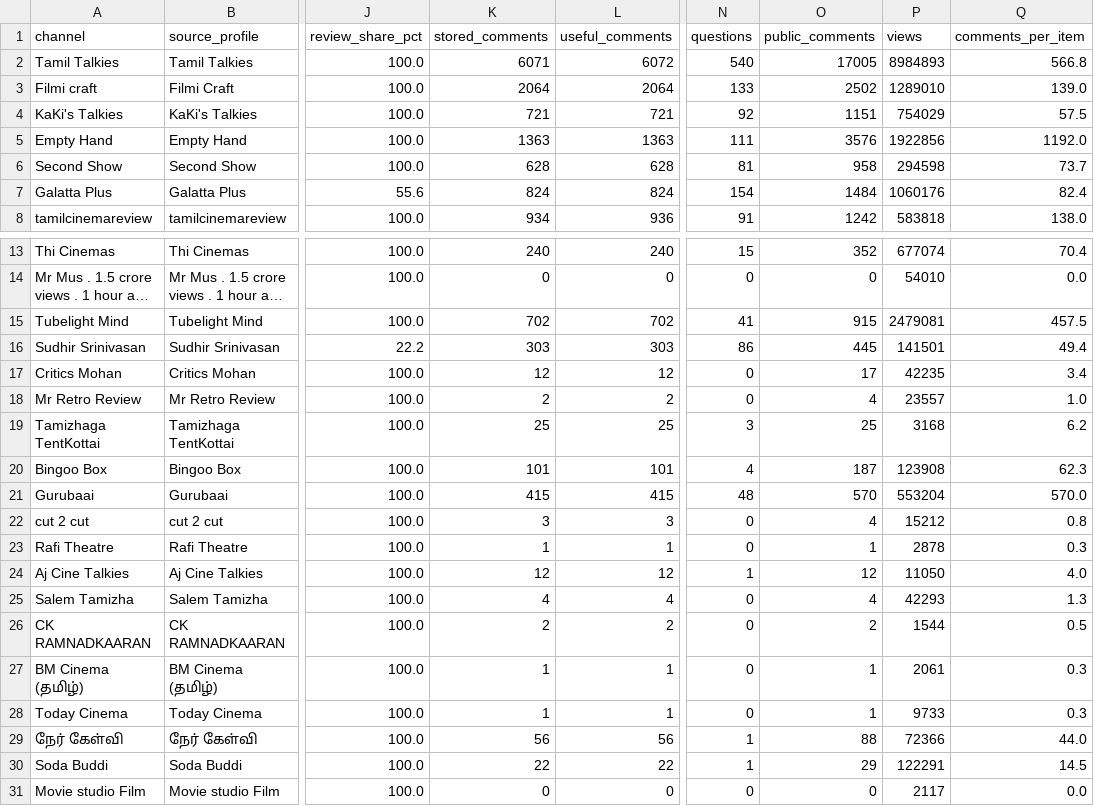
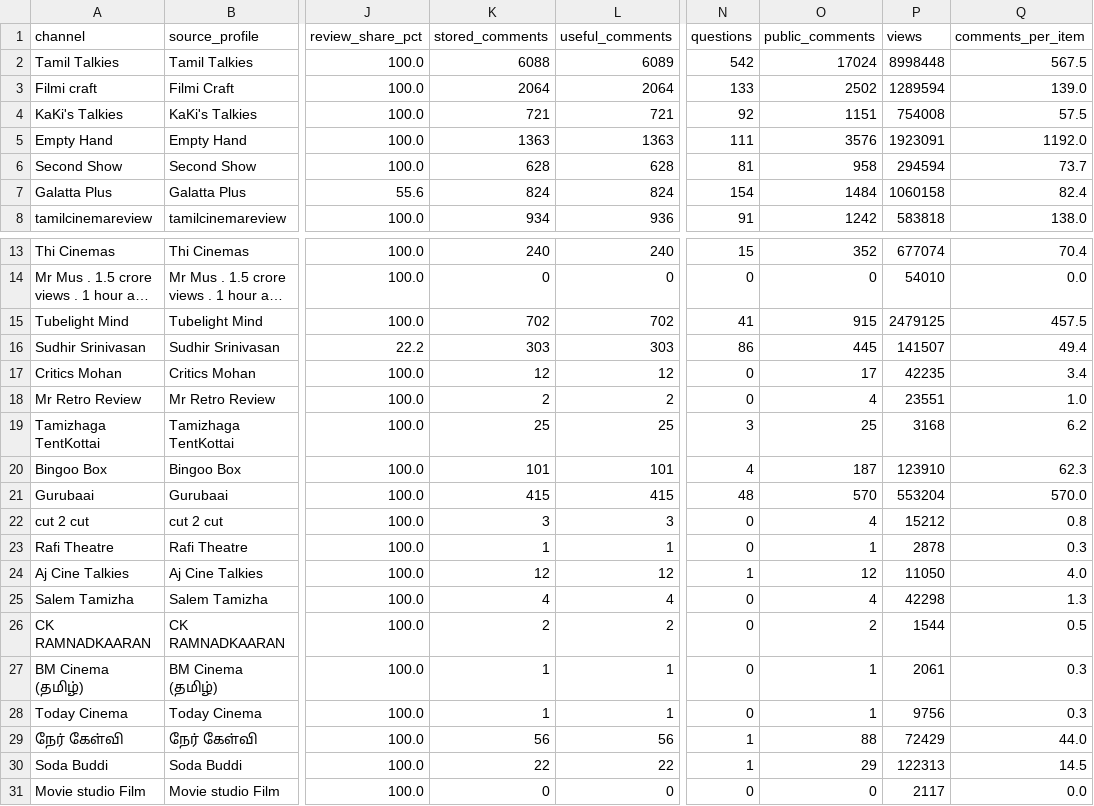
Before and after one commit to purushothaman-98/cinema-wall, a CSV file: data/live/channel_evaluation.csv, drawn as a sheet; only a part is shown, gaps mark what is left out; long unchanged cells end in …; the diff covers the shown part only; the diff names each change by its address in the sheet, - before the commit and + after, or states it on an @@ line.

```diff
--- a/data/live/channel_evaluation.csv
+++ b/data/live/channel_evaluation.csv
-K2 (stored_comments): 6071
+K2 (stored_comments): 6088
-L2 (useful_comments): 6072
+L2 (useful_comments): 6089
-N2 (questions): 540
+N2 (questions): 542
-O2 (public_comments): 17005
+O2 (public_comments): 17024
-P2 (views): 8984893
+P2 (views): 8998448
-Q2 (comments_per_item): 566.8
+Q2 (comments_per_item): 567.5
-P3 (views): 1289010
+P3 (views): 1289594
-P4 (views): 754029
+P4 (views): 754008
-P5 (views): 1922856
+P5 (views): 1923091
-P6 (views): 294598
+P6 (views): 294594
-P7 (views): 1060176
+P7 (views): 1060158
-P15 (views): 2479081
+P15 (views): 2479125
-P16 (views): 141501
+P16 (views): 141507
-P18 (views): 23557
+P18 (views): 23551
-P20 (views): 123908
+P20 (views): 123910
-P25 (views): 42293
+P25 (views): 42298
-P28 (views): 9733
+P28 (views): 9756
-P29 (views): 72366
+P29 (views): 72429
-P30 (views): 122291
+P30 (views): 122313
```
Also changed, not shown: 7 edited cells elsewhere in this file, data/live/top_channel_coverage.csv, 2 other files.
